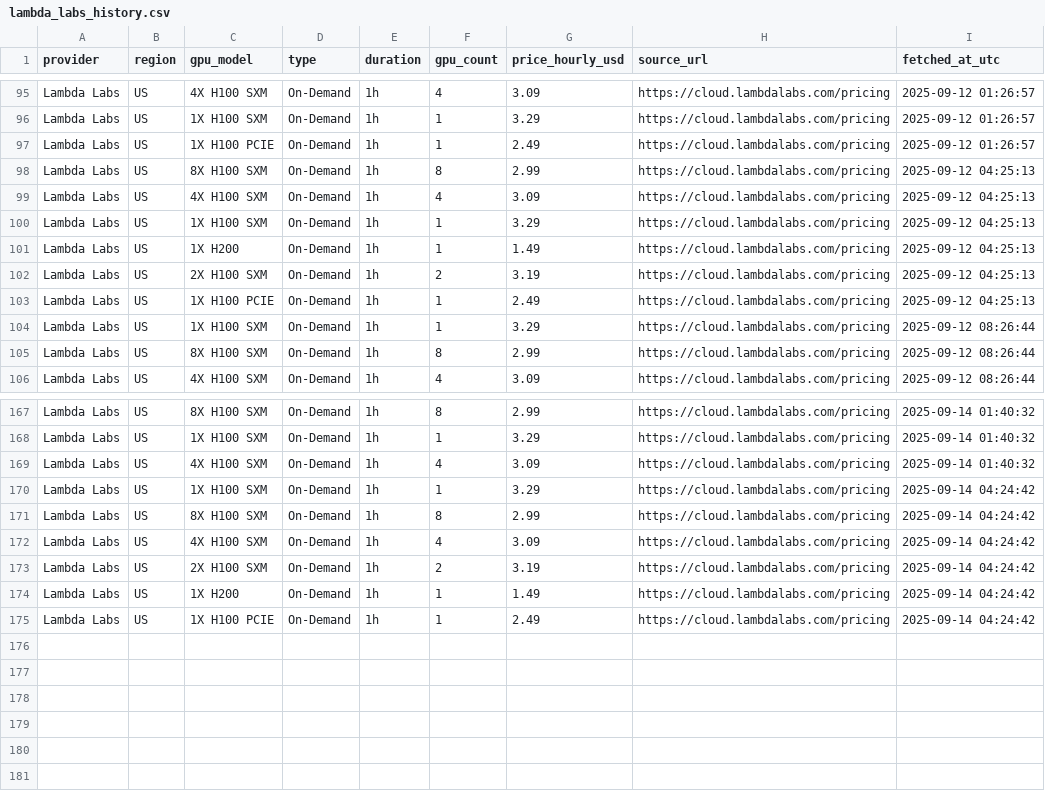
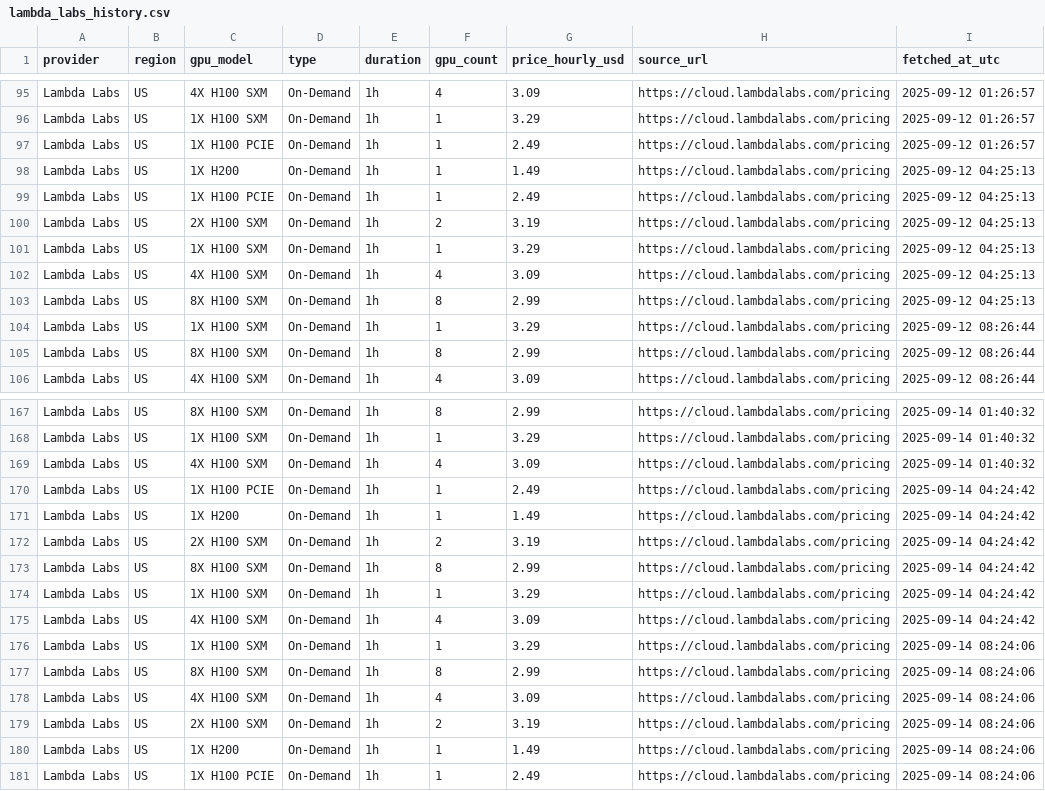
Before and after one commit to forwardcompute/ComputePricing, a CSV file: docs/data/history/lambda_labs_history.csv, drawn as a sheet; only a part is shown, gaps mark what is left out; the diff covers the shown part only.

```diff
--- a/docs/data/history/lambda_labs_history.csv
+++ b/docs/data/history/lambda_labs_history.csv
@@ -97,8 +97,8 @@ Lambda Labs,US,1X H100 SXM,On-Demand,1h,1,3.29,https://cloud.lambdalabs.com/pric
 Lambda Labs,US,1X H100 PCIE,On-Demand,1h,1,2.49,https://cloud.lambdalabs.com/pricing,2025-09-12 01:26:57
+Lambda Labs,US,1X H200,On-Demand,1h,1,1.49,https://cloud.lambdalabs.com/pricing,2025-09-12 04:25:13
+Lambda Labs,US,1X H100 PCIE,On-Demand,1h,1,2.49,https://cloud.lambdalabs.com/pricing,2025-09-12 04:25:13
+Lambda Labs,US,2X H100 SXM,On-Demand,1h,2,3.19,https://cloud.lambdalabs.com/pricing,2025-09-12 04:25:13
+Lambda Labs,US,1X H100 SXM,On-Demand,1h,1,3.29,https://cloud.lambdalabs.com/pricing,2025-09-12 04:25:13
+Lambda Labs,US,4X H100 SXM,On-Demand,1h,4,3.09,https://cloud.lambdalabs.com/pricing,2025-09-12 04:25:13
 Lambda Labs,US,8X H100 SXM,On-Demand,1h,8,2.99,https://cloud.lambdalabs.com/pricing,2025-09-12 04:25:13
-Lambda Labs,US,4X H100 SXM,On-Demand,1h,4,3.09,https://cloud.lambdalabs.com/pricing,2025-09-12 04:25:13
-Lambda Labs,US,1X H100 SXM,On-Demand,1h,1,3.29,https://cloud.lambdalabs.com/pricing,2025-09-12 04:25:13
-Lambda Labs,US,1X H200,On-Demand,1h,1,1.49,https://cloud.lambdalabs.com/pricing,2025-09-12 04:25:13
-Lambda Labs,US,2X H100 SXM,On-Demand,1h,2,3.19,https://cloud.lambdalabs.com/pricing,2025-09-12 04:25:13
-Lambda Labs,US,1X H100 PCIE,On-Demand,1h,1,2.49,https://cloud.lambdalabs.com/pricing,2025-09-12 04:25:13
 Lambda Labs,US,1X H100 SXM,On-Demand,1h,1,3.29,https://cloud.lambdalabs.com/pricing,2025-09-12 08:26:44
@@ -169,7 +169,13 @@ Lambda Labs,US,1X H100 SXM,On-Demand,1h,1,3.29,https://cloud.lambdalabs.com/pric
 Lambda Labs,US,4X H100 SXM,On-Demand,1h,4,3.09,https://cloud.lambdalabs.com/pricing,2025-09-14 01:40:32
+Lambda Labs,US,1X H100 PCIE,On-Demand,1h,1,2.49,https://cloud.lambdalabs.com/pricing,2025-09-14 04:24:42
+Lambda Labs,US,1X H200,On-Demand,1h,1,1.49,https://cloud.lambdalabs.com/pricing,2025-09-14 04:24:42
+Lambda Labs,US,2X H100 SXM,On-Demand,1h,2,3.19,https://cloud.lambdalabs.com/pricing,2025-09-14 04:24:42
+Lambda Labs,US,8X H100 SXM,On-Demand,1h,8,2.99,https://cloud.lambdalabs.com/pricing,2025-09-14 04:24:42
 Lambda Labs,US,1X H100 SXM,On-Demand,1h,1,3.29,https://cloud.lambdalabs.com/pricing,2025-09-14 04:24:42
-Lambda Labs,US,8X H100 SXM,On-Demand,1h,8,2.99,https://cloud.lambdalabs.com/pricing,2025-09-14 04:24:42
 Lambda Labs,US,4X H100 SXM,On-Demand,1h,4,3.09,https://cloud.lambdalabs.com/pricing,2025-09-14 04:24:42
-Lambda Labs,US,2X H100 SXM,On-Demand,1h,2,3.19,https://cloud.lambdalabs.com/pricing,2025-09-14 04:24:42
-Lambda Labs,US,1X H200,On-Demand,1h,1,1.49,https://cloud.lambdalabs.com/pricing,2025-09-14 04:24:42
-Lambda Labs,US,1X H100 PCIE,On-Demand,1h,1,2.49,https://cloud.lambdalabs.com/pricing,2025-09-14 04:24:42
+Lambda Labs,US,1X H100 SXM,On-Demand,1h,1,3.29,https://cloud.lambdalabs.com/pricing,2025-09-14 08:24:06
+Lambda Labs,US,8X H100 SXM,On-Demand,1h,8,2.99,https://cloud.lambdalabs.com/pricing,2025-09-14 08:24:06
+Lambda Labs,US,4X H100 SXM,On-Demand,1h,4,3.09,https://cloud.lambdalabs.com/pricing,2025-09-14 08:24:06
+Lambda Labs,US,2X H100 SXM,On-Demand,1h,2,3.19,https://cloud.lambdalabs.com/pricing,2025-09-14 08:24:06
+Lambda Labs,US,1X H200,On-Demand,1h,1,1.49,https://cloud.lambdalabs.com/pricing,2025-09-14 08:24:06
+Lambda Labs,US,1X H100 PCIE,On-Demand,1h,1,2.49,https://cloud.lambdalabs.com/pricing,2025-09-14 08:24:06
```
Also changed, not shown: 47 moved rows elsewhere in this file, docs/data/history/brokkr_history.csv, docs/data/history/crusoecloud_history.csv, 21 other files.
